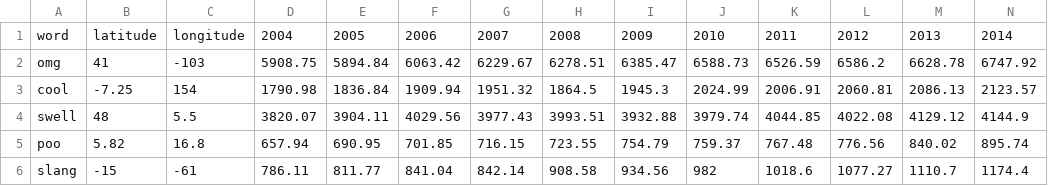
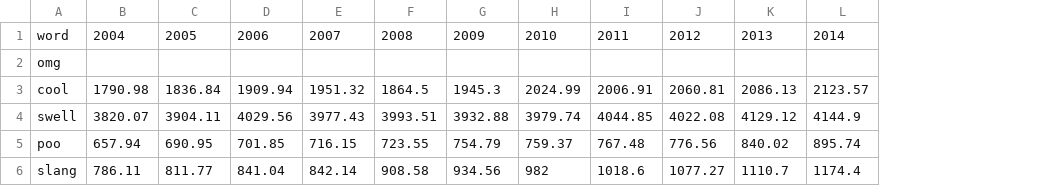
Before and after one commit to jackvallerie/slangViz, a CSV file: bubblegraph/word_data.csv, drawn as a sheet; only a part is shown; removed rows and columns are numbered as before the commit, all else as after; the diff covers the shown part only; the diff names each change by its address in the sheet, - before the commit and + after, or states it on an @@ line.

Commit message:
made bubble positioning not depend on csv

```diff
--- a/bubblegraph/word_data.csv
+++ b/bubblegraph/word_data.csv
-column B, rows 1-6: latitude | 41 | -7.25 | 48 | 5.82 | -15
-column C, rows 1-6: longitude | -103 | 154 | 5.5 | 16.8 | -61
-B2: 5908.75
+B2: (empty)
-C2: 5894.84
+C2: (empty)
-D2: 6063.42
+D2: (empty)
-E2: 6229.67
+E2: (empty)
-F2: 6278.51
+F2: (empty)
-G2: 6385.47
+G2: (empty)
-H2: 6588.73
+H2: (empty)
-I2: 6526.59
+I2: (empty)
-J2: 6586.2
+J2: (empty)
-K2: 6628.78
+K2: (empty)
-L2: 6747.92
+L2: (empty)
```
Also changed, not shown: 2 edited cells elsewhere in this file, 1 other file.
